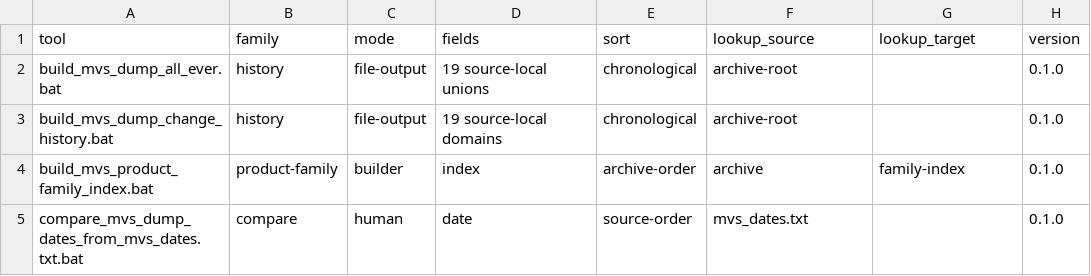
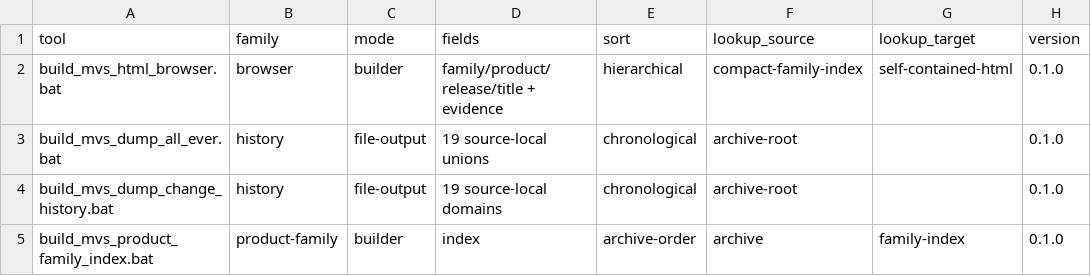
Before and after one commit to mvsexplorer/mvsexplorer, a TSV file: doc/tool-catalog.tsv, drawn as a sheet; only a part is shown; the shorter side is filled out with more unchanged rows; the diff names each change by its address in the sheet, - before the commit and + after, or states it on an @@ line.

Commit message:
v0.17.0 feat: add the self-contained offline HTML MVS browser with hierarchical filtering, multi-selection, and evidence views
- Adds `build_mvs_html_browser.bat`, the first self-contained offline MVS browser builder.
- The generated browser uses a horizontal broad-family -> product-family -> release -> exact-title hierarchy with filter-as-you-type and multi-selection in every list.
- Adds lower evidence views for products, IDs/dates, source-backed files/hashes, normalized notes, retained raw-HTML evidence hashes, and active-selection semantics.
- Retains unclassified/historical source-backed titles in an explicit browser bucket rather than inventing family assignments.
- Browser payload dictionary-encodes repeated filenames, hashes, and note text while preserving the existing conservative family/file/hash/note boundaries.
- Public root becomes 479 standalone BATs. The browser builder is intentionally not yet added to the fail-gated production pipeline or the 34,822-check legacy archive plan.
- Structure becomes 491 assertions and all mode 1,104 after adding the new public standalone check and a browser-specific self-contained/source-conservative guard.
- 0.16.5 remains the native-accepted production-pipeline baseline; 0.17.0 requires native browser-builder/UI acceptance.

```diff
--- a/doc/tool-catalog.tsv
+++ b/doc/tool-catalog.tsv
+row 2: build_mvs_html_browser.bat | browser | builder | family/product/release/title + evidence | hierarchical | compact-family-index | self-contained-html | 0.1.0
```
Also changed, not shown: 37 other files.
